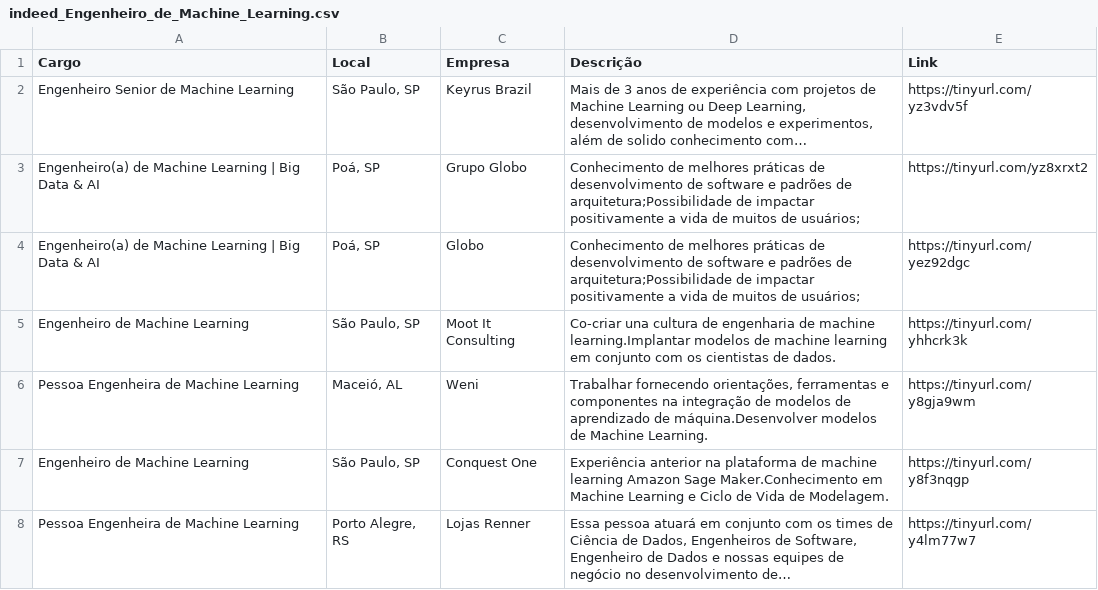
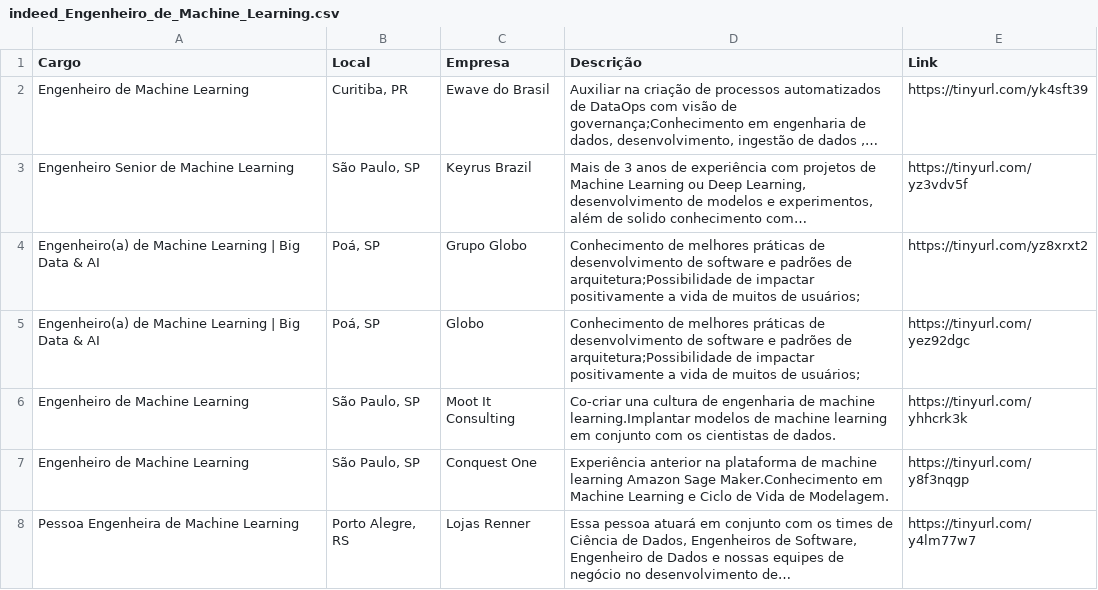
Before and after one commit to silviolima07/App-Indeed, a CSV file: CSV/indeed_Engenheiro_de_Machine_Learning.csv, drawn as a sheet.

```diff
--- a/CSV/indeed_Engenheiro_de_Machine_Learning.csv
+++ b/CSV/indeed_Engenheiro_de_Machine_Learning.csv
@@ -1,2 +1,3 @@
 Cargo,Local,Empresa,Descrição,Link
+Engenheiro de Machine Learning,"Curitiba, PR",Ewave do Brasil,"Auxiliar na criação de processos automatizados de DataOps com visão de governança;Conhecimento em engenharia de dados, desenvolvimento, ingestão de dados ,…",https://tinyurl.com/yk4sft39
 Engenheiro Senior de Machine Learning,"São Paulo, SP",Keyrus Brazil,"Mais de 3 anos de experiência com projetos de Machine Learning ou Deep Learning, desenvolvimento de modelos e experimentos, além de solido conhecimento com…",https://tinyurl.com/yz3vdv5f
@@ -5,3 +6,2 @@ Engenheiro(a) de Machine Learning | Big Data & AI,"Poá, SP",Globo,Conhecimento
 Engenheiro de Machine Learning,"São Paulo, SP",Moot It Consulting,Co-criar una cultura de engenharia de machine learning.Implantar modelos de machine learning em conjunto com os cientistas de dados.,https://tinyurl.com/yhhcrk3k
-Pessoa Engenheira de Machine Learning,"Maceió, AL",Weni,"Trabalhar fornecendo orientações, ferramentas e componentes na integração de modelos de aprendizado de máquina.Desenvolver modelos de Machine Learning.",https://tinyurl.com/y8gja9wm
 Engenheiro de Machine Learning,"São Paulo, SP",Conquest One,Experiência anterior na plataforma de machine learning Amazon Sage Maker.Conhecimento em Machine Learning e Ciclo de Vida de Modelagem.,https://tinyurl.com/y8f3nqgp
```
Also changed, not shown: 1 other file.
